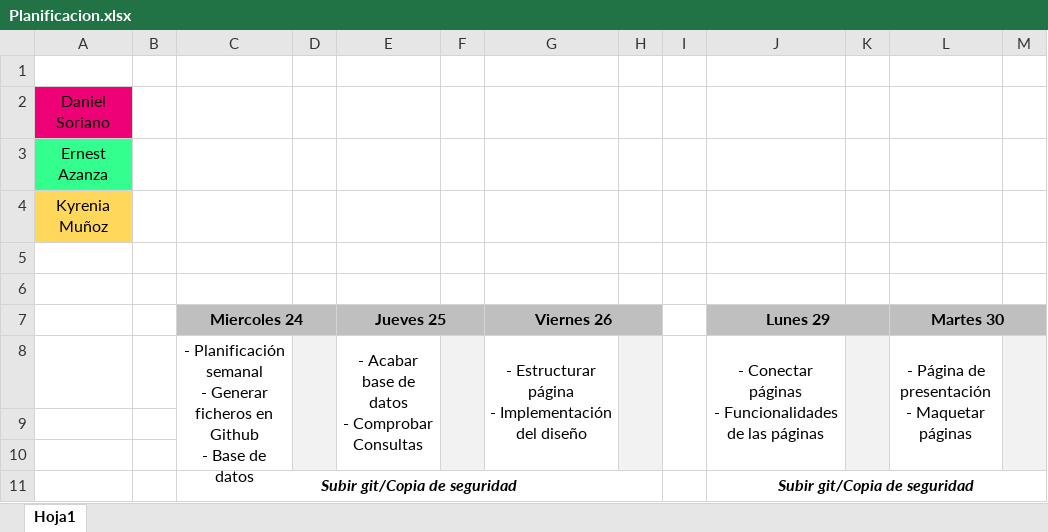
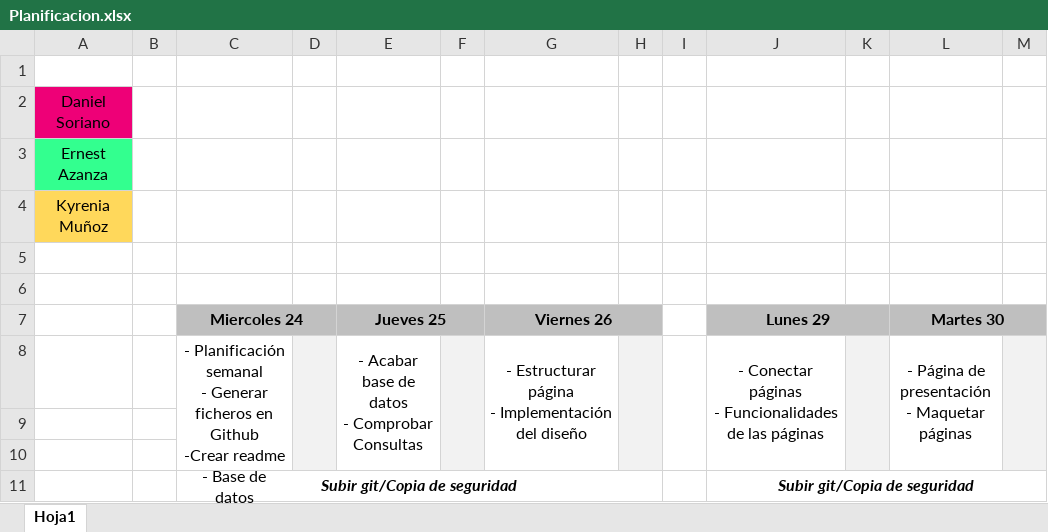
Before and after one commit to proyecto1DaenerysTargaryen/proyecto1, an Excel workbook: Planificacion.xlsx, sheet Hoja1, drawn as a sheet; only a part is shown; values as stored, in another font and other column widths than the file's, no borders; ↵ is a line break in a cell; the diff names each change by its address in the sheet, - before the commit and + after, or states it on an @@ line.

Commit message:
planificaicon

```diff
--- a/Planificacion.xlsx (sheet Hoja1)
+++ b/Planificacion.xlsx (sheet Hoja1)
-C8 (Miercoles 24): …en Github ↵ - Base…
+C8 (Miercoles 24): …en Github ↵ -Crear readme ↵ - Base…
```
